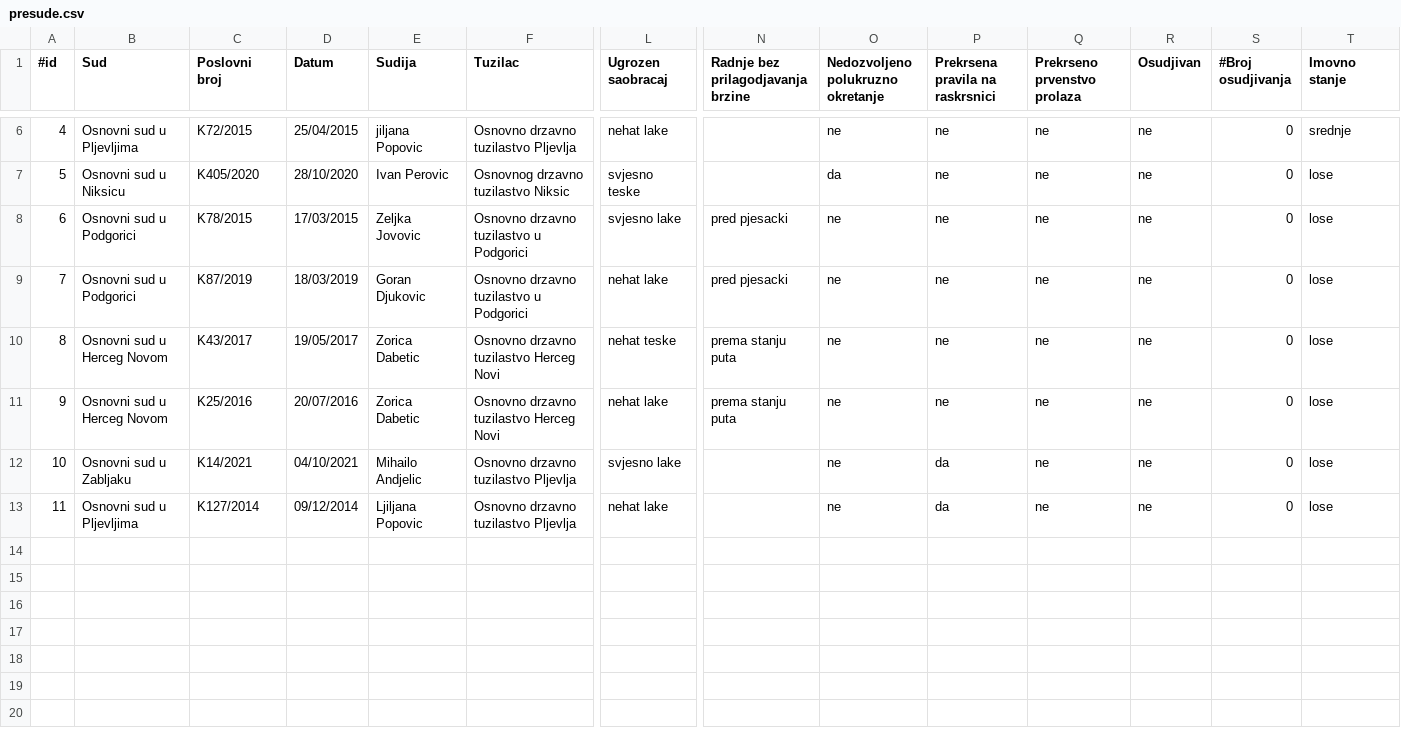
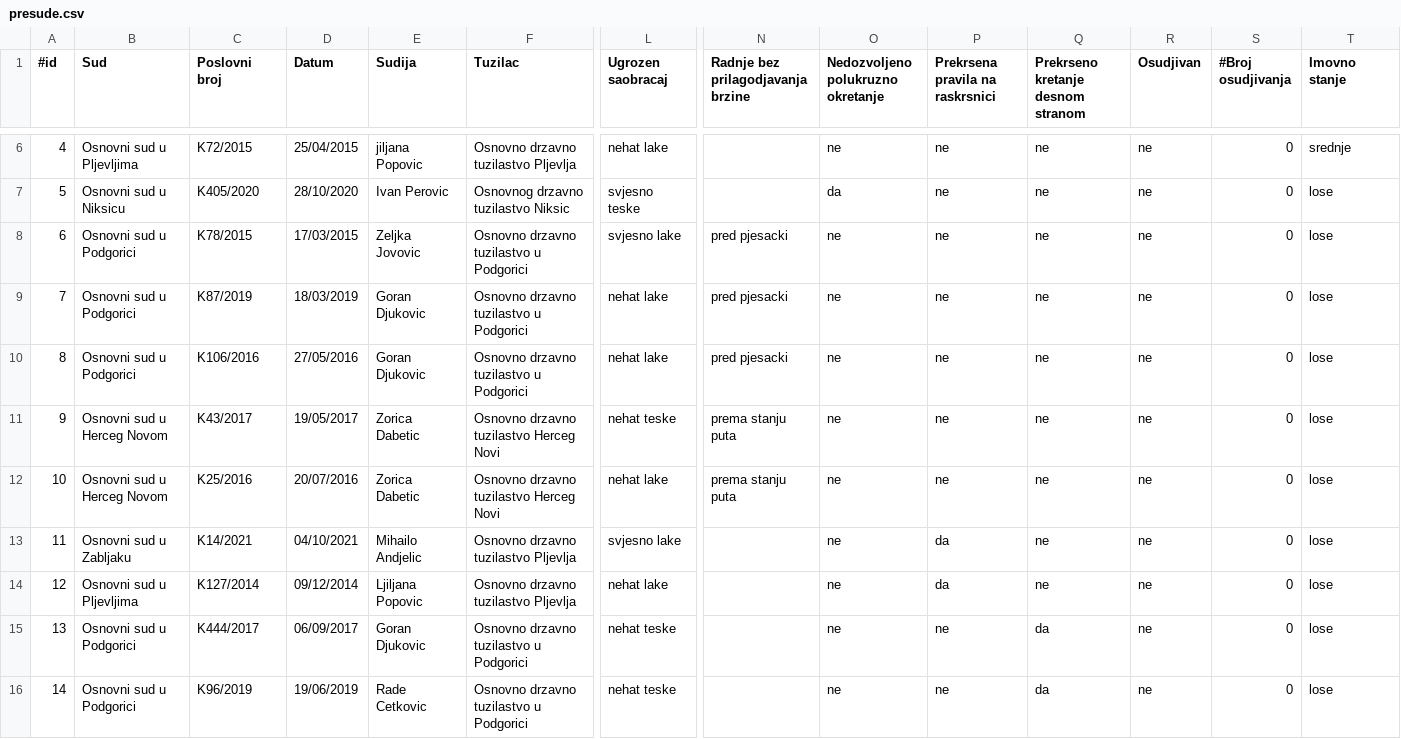
Before and after one commit to SrdjanTopic/pravna-informatika, a CSV file: acts-judgments-back/src/main/resources/presude.csv, drawn as a sheet; only a part is shown, gaps mark what is left out; addresses are those after the commit; rows hold the shown columns only; the diff names each change by its address in the sheet, - before the commit and + after, or states it on an @@ line.

```diff
--- a/acts-judgments-back/src/main/resources/presude.csv
+++ b/acts-judgments-back/src/main/resources/presude.csv
-Q1: Prekrseno prvenstvo prolaza
+Q1: Prekrseno kretanje desnom stranom
+row 10: 8 | Osnovni sud u Podgorici | K106/2016 | 27/05/2016 | Goran Djukovic | Osnovno drzavno tuzilastvo u Podgorici | nehat lake | pred pjesacki | ne | ne | ne | ne | 0 | lose
@@ column A (#id) renumbered between rows 11 and 14 @@
+row 15: 13 | Osnovni sud u Podgorici | K444/2017 | 06/09/2017 | Goran Djukovic | Osnovno drzavno tuzilastvo u Podgorici | nehat teske |  | ne | ne | da | ne | 0 | lose
+row 16: 14 | Osnovni sud u Podgorici | K96/2019 | 19/06/2019 | Rade Cetkovic | Osnovno drzavno tuzilastvo u Podgorici | nehat teske |  | ne | ne | da | ne | 0 | lose
```
Also changed, not shown: 7 other files.
